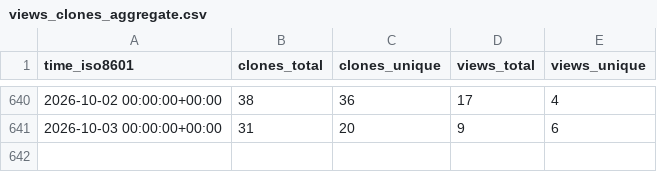
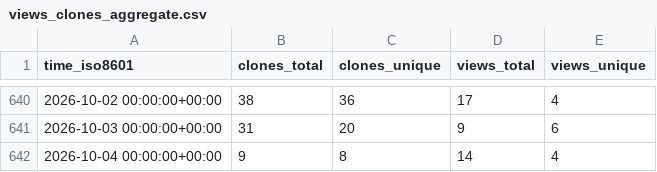
Before and after one commit to rpomponio/neuroHarmonize, a CSV file: rpomponio/neuroHarmonize/ghrs-data/views_clones_aggregate.csv, drawn as a sheet; only a part is shown, gaps mark what is left out; the diff names each change by its address in the sheet, - before the commit and + after, or states it on an @@ line.

```diff
--- a/rpomponio/neuroHarmonize/ghrs-data/views_clones_aggregate.csv
+++ b/rpomponio/neuroHarmonize/ghrs-data/views_clones_aggregate.csv
+row 642: 2026-10-04 00:00:00+00:00 | 9 | 8 | 14 | 4
```
Also changed, not shown: 1 other file.
